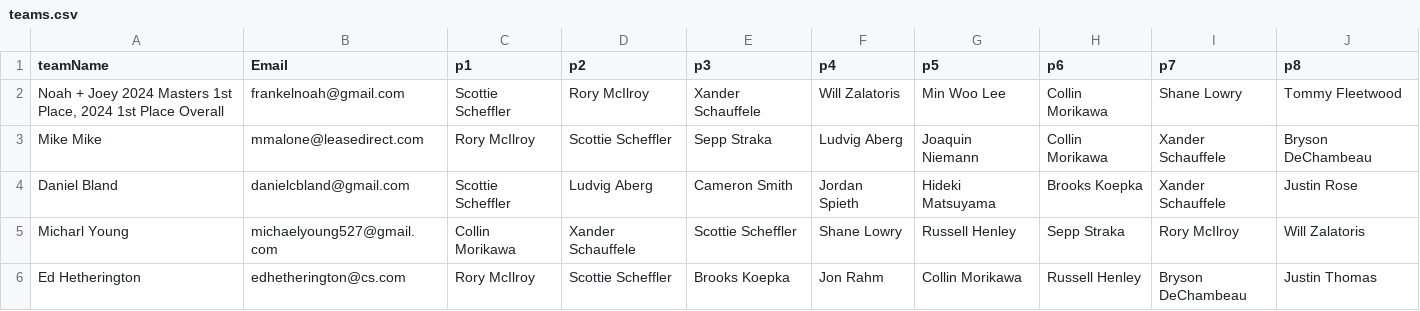
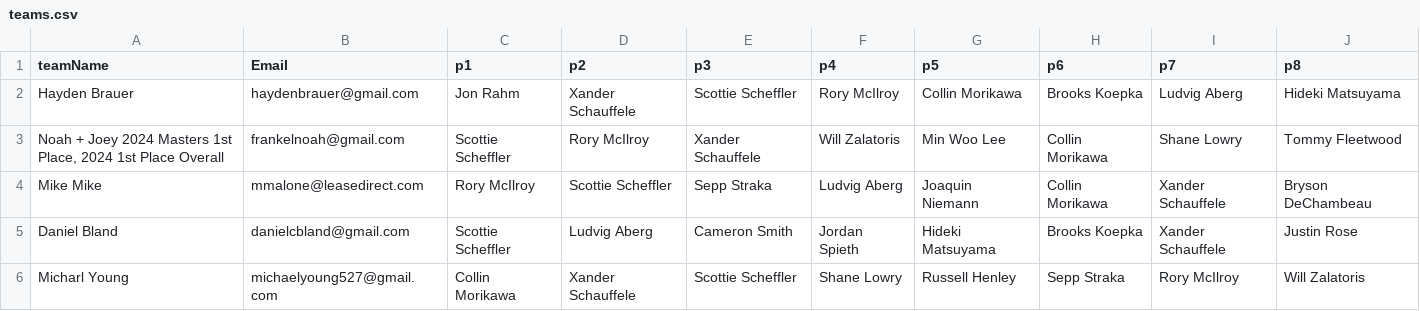
Before and after one commit to frankelsammy/Fantasy-golf, a CSV file: App/FantasyGolf/main/resources/teams.csv, drawn as a sheet; only a part is shown; the shorter side is filled out with more unchanged rows; the diff names each change by its address in the sheet, - before the commit and + after, or states it on an @@ line.

Commit message:
Update teams.csv

```diff
--- a/App/FantasyGolf/main/resources/teams.csv
+++ b/App/FantasyGolf/main/resources/teams.csv
+row 2: Hayden Brauer | haydenbrauer@gmail.com | Jon Rahm | Xander Schauffele | Scottie Scheffler | Rory McIlroy | Collin Morikawa | Brooks Koepka | Ludvig Aberg | Hideki Matsuyama
```
